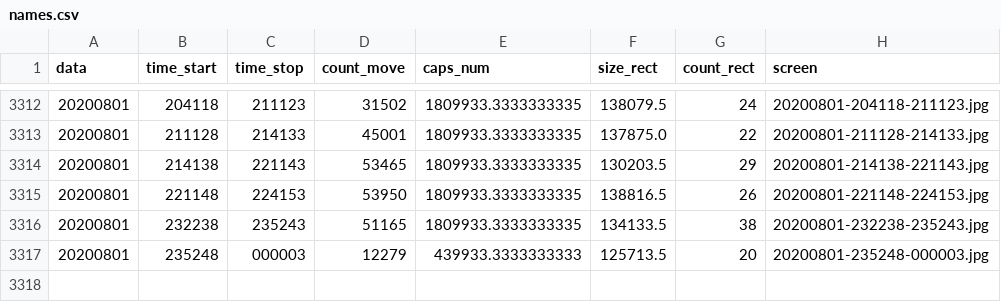
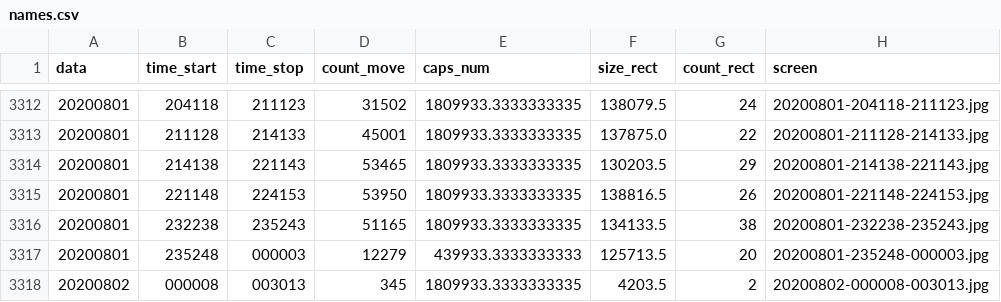
Before and after one commit to va1entei/video_stat1, a CSV file: insec/names.csv, drawn as a sheet; only a part is shown, gaps mark what is left out; the diff names each change by its address in the sheet, - before the commit and + after, or states it on an @@ line.

```diff
--- a/insec/names.csv
+++ b/insec/names.csv
+row 3318: 20200802 | 000008 | 003013 | 345 | 1809933.3333333335 | 4203.5 | 2 | 20200802-000008-003013.jpg
```
Also changed, not shown: 2 other files.
